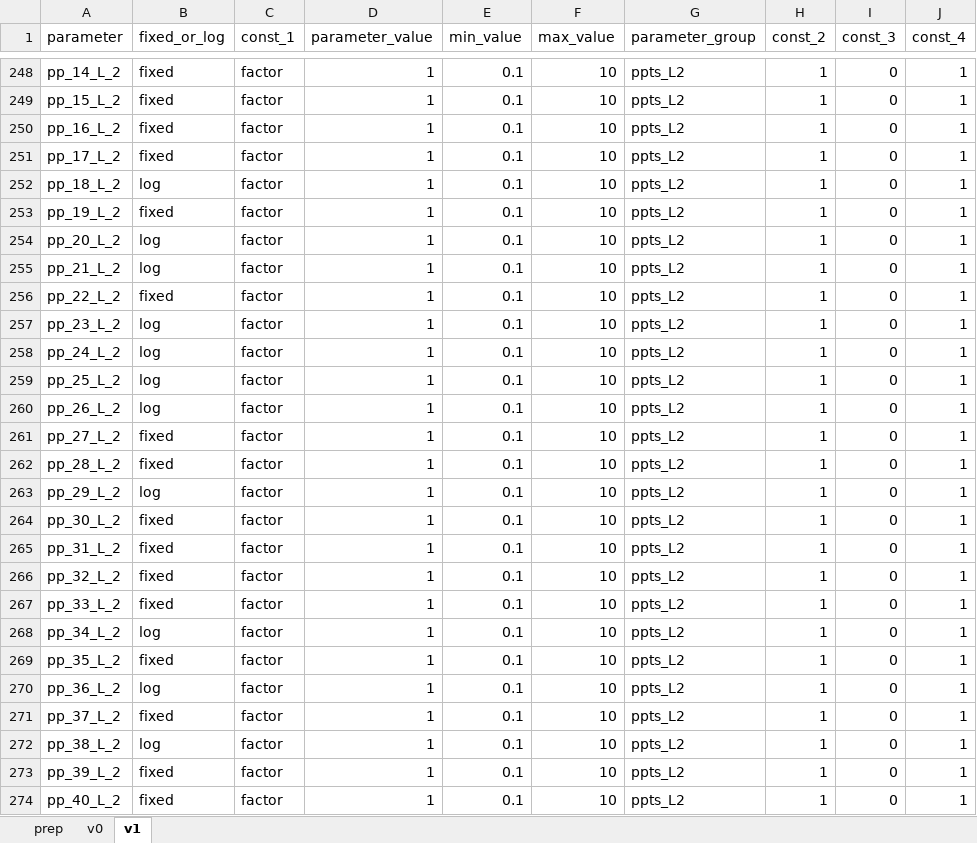
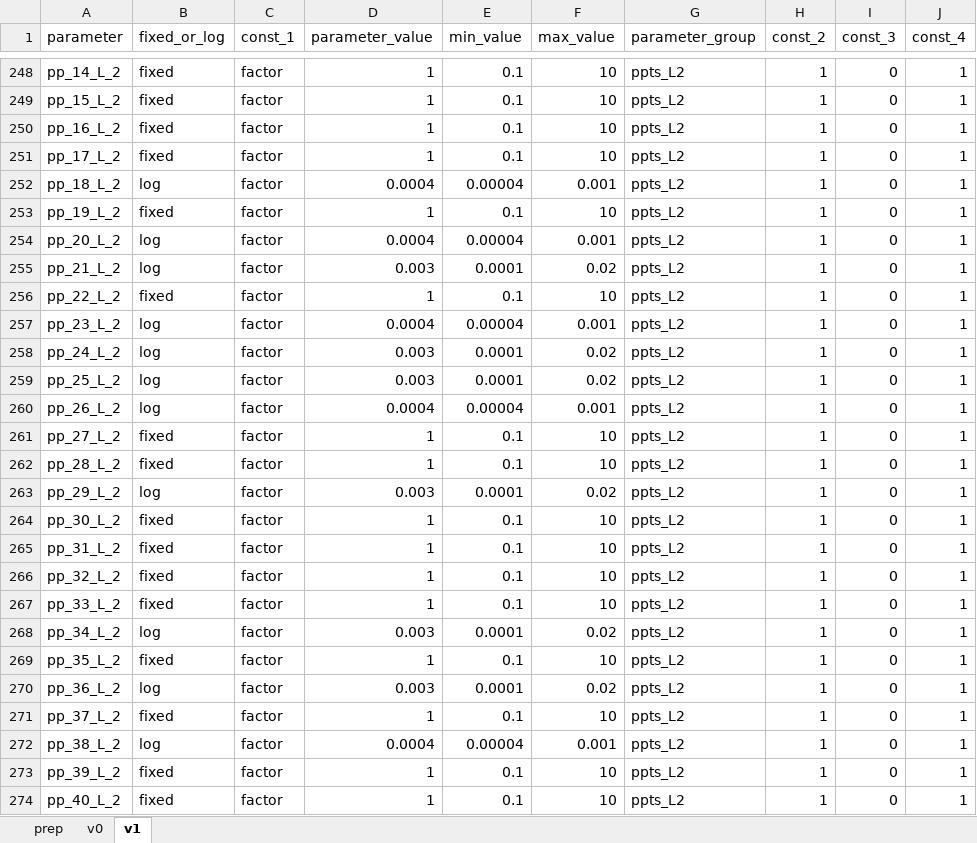
Before and after one commit to rniswon/alameda, an Excel workbook: gsflow/parameter_data.xlsx, sheet v1, drawn as a sheet; only a part is shown, gaps mark what is left out; values as stored, in another font and other column widths than the file's, no borders; the diff covers the shown part only; the diff names each change by its address in the sheet, - before the commit and + after, or states it on an @@ line.

Commit message:
Updated initial, min, and max values in parameter data section of pest control file so that they contain good first estimates of all three (in consultation with Amod). We're most uncertain about the values for FINF, but decided that zonees 9-12 should have higher infiltration (because they're in Sunol Valley) relative to the rest of the zones which should have a lower infiltration.

```diff
--- a/gsflow/parameter_data.xlsx (sheet v1)
+++ b/gsflow/parameter_data.xlsx (sheet v1)
-D252 (parameter_value): 1
+D252 (parameter_value): 0.0004
-E252 (min_value): 0.1
+E252 (min_value): 0.00004
-F252 (max_value): 10
+F252 (max_value): 0.001
-D254 (parameter_value): 1
+D254 (parameter_value): 0.0004
-E254 (min_value): 0.1
+E254 (min_value): 0.00004
-F254 (max_value): 10
+F254 (max_value): 0.001
-D255 (parameter_value): 1
+D255 (parameter_value): 0.003
-E255 (min_value): 0.1
+E255 (min_value): 0.0001
-F255 (max_value): 10
+F255 (max_value): 0.02
-D257 (parameter_value): 1
+D257 (parameter_value): 0.0004
-E257 (min_value): 0.1
+E257 (min_value): 0.00004
-F257 (max_value): 10
+F257 (max_value): 0.001
-D258:D259 (parameter_value): 1
+D258:D259 (parameter_value): 0.003
-E258:E259 (min_value): 0.1
+E258:E259 (min_value): 0.0001
-F258:F259 (max_value): 10
+F258:F259 (max_value): 0.02
-D260 (parameter_value): 1
+D260 (parameter_value): 0.0004
-E260 (min_value): 0.1
+E260 (min_value): 0.00004
-F260 (max_value): 10
+F260 (max_value): 0.001
-D263 (parameter_value): 1
+D263 (parameter_value): 0.003
-E263 (min_value): 0.1
+E263 (min_value): 0.0001
-F263 (max_value): 10
+F263 (max_value): 0.02
-D268 (parameter_value): 1
+D268 (parameter_value): 0.003
-E268 (min_value): 0.1
+E268 (min_value): 0.0001
-F268 (max_value): 10
+F268 (max_value): 0.02
-D270 (parameter_value): 1
+D270 (parameter_value): 0.003
-E270 (min_value): 0.1
+E270 (min_value): 0.0001
-F270 (max_value): 10
+F270 (max_value): 0.02
-D272 (parameter_value): 1
+D272 (parameter_value): 0.0004
-E272 (min_value): 0.1
+E272 (min_value): 0.00004
-F272 (max_value): 10
+F272 (max_value): 0.001
```
Also changed, not shown: 1200 edited cells elsewhere in this sheet, sheet prep, 1 other file.
